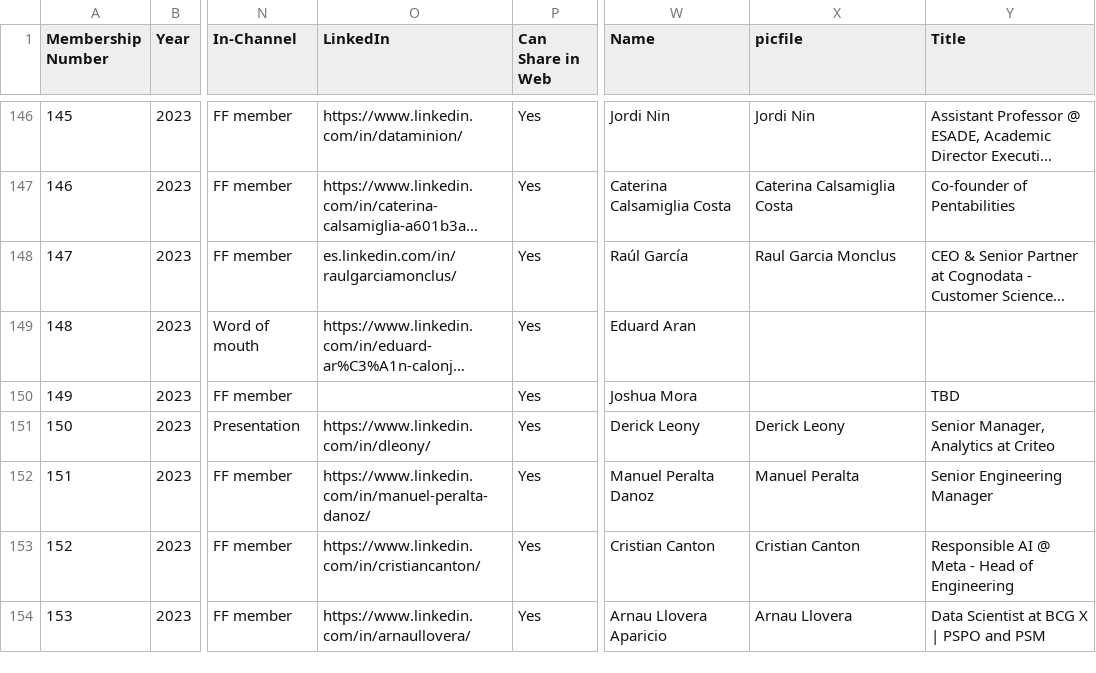
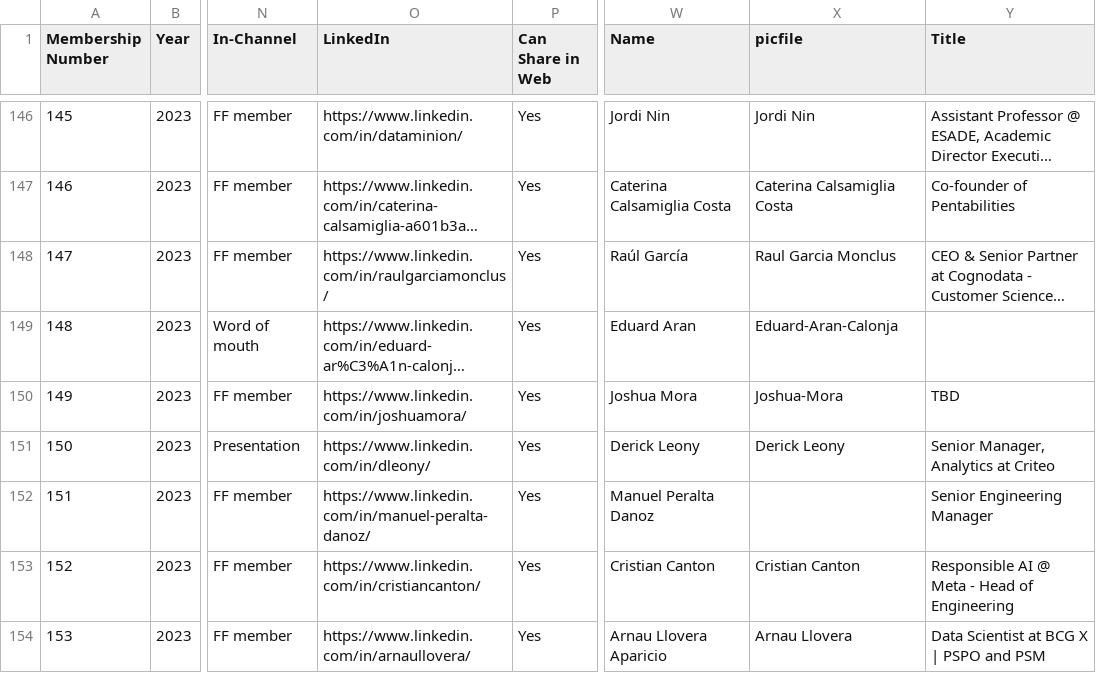
Before and after one commit to friquifund/website, a CSV file: _data/team.csv, drawn as a sheet; only a part is shown, gaps mark what is left out; long unchanged cells end in …; the diff covers the shown part only; the diff names each change by its address in the sheet, - before the commit and + after, or states it on an @@ line.

Commit message:
Update members links and pics

```diff
--- a/_data/team.csv
+++ b/_data/team.csv
-O148 (LinkedIn): es.linkedin.com/in/raulgarciamonclus/
+O148 (LinkedIn): https://www.linkedin.com/in/raulgarciamonclus/
-X149 (picfile): (empty)
+X149 (picfile): Eduard-Aran-Calonja
-O150 (LinkedIn): (empty)
+O150 (LinkedIn): https://www.linkedin.com/in/joshuamora/
-X150 (picfile): (empty)
+X150 (picfile): Joshua-Mora
-X152 (picfile): Manuel Peralta
+X152 (picfile): (empty)
```
Also changed, not shown: 21 edited cells elsewhere in this file, 14 other files.
